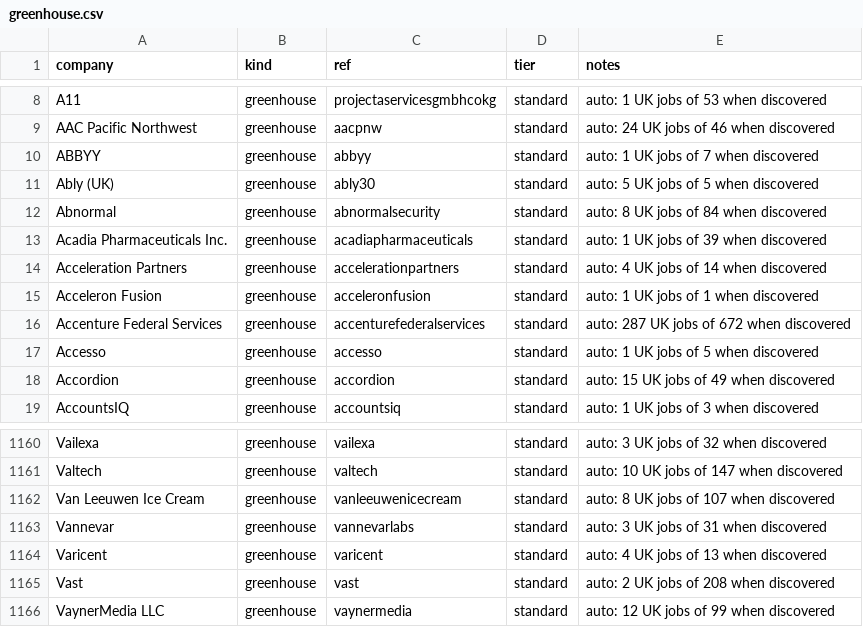
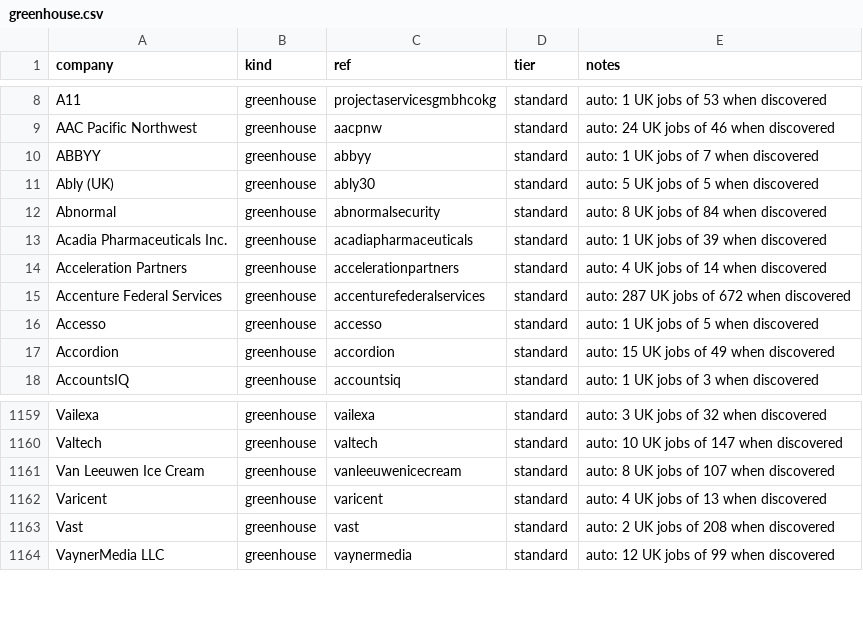
Before and after one commit to JaafarAlDarukee/nimbus, a CSV file: data/discovered/greenhouse.csv, drawn as a sheet; only a part is shown, gaps mark what is left out.

```diff
--- a/data/discovered/greenhouse.csv
+++ b/data/discovered/greenhouse.csv
@@ -14,3 +14,2 @@ Acadia Pharmaceuticals Inc.,greenhouse,acadiapharmaceuticals,standard,auto: 1 UK
 Acceleration Partners,greenhouse,accelerationpartners,standard,auto: 4 UK jobs of 14 when discovered
-Acceleron Fusion,greenhouse,acceleronfusion,standard,auto: 1 UK jobs of 1 when discovered
 Accenture Federal Services,greenhouse,accenturefederalservices,standard,auto: 287 UK jobs of 672 when discovered
@@ -1162,3 +1161,2 @@ Valtech,greenhouse,valtech,standard,auto: 10 UK jobs of 147 when discovered
 Van Leeuwen Ice Cream,greenhouse,vanleeuwenicecream,standard,auto: 8 UK jobs of 107 when discovered
-Vannevar,greenhouse,vannevarlabs,standard,auto: 3 UK jobs of 31 when discovered
 Varicent,greenhouse,varicent,standard,auto: 4 UK jobs of 13 when discovered
```
Also changed, not shown: data/discovered/ashby.csv, data/discovered/lever.csv, 4 other files.
